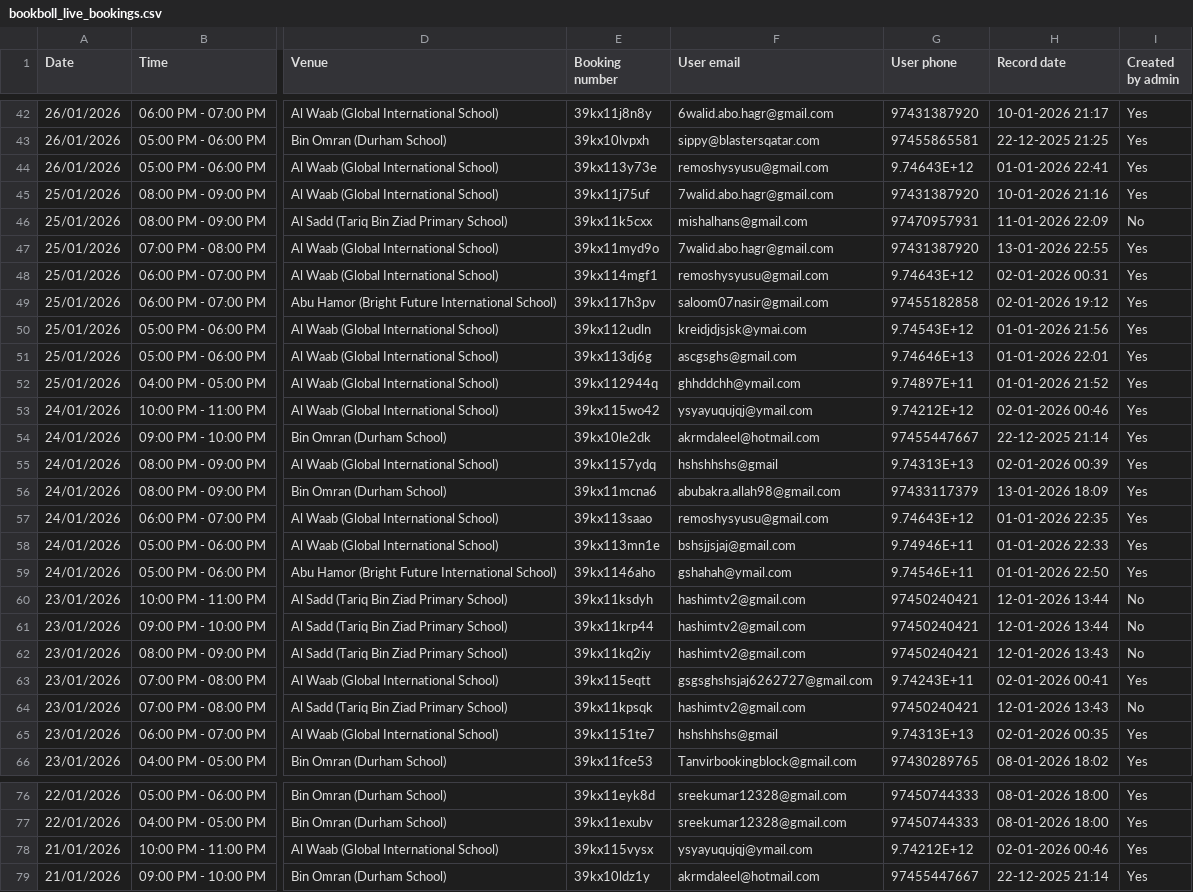
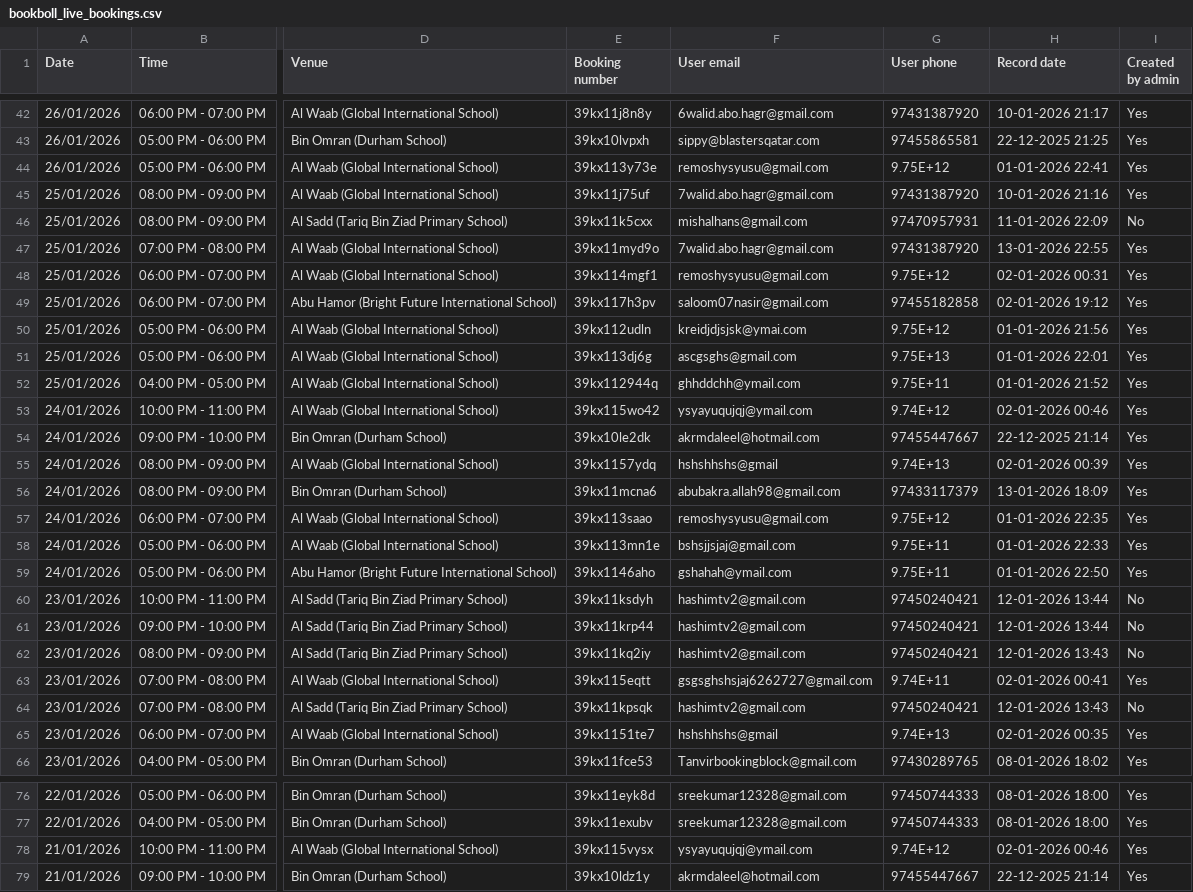
Before and after one commit to alamgir000009/bookboll-new-system-version-2, a CSV file: bookboll-BACKEND/public/bookboll_live_bookings.csv, drawn as a sheet; only a part is shown, gaps mark what is left out; the diff covers the shown part only; the diff names each change by its address in the sheet, - before the commit and + after, or states it on an @@ line.

```diff
--- a/bookboll-BACKEND/public/bookboll_live_bookings.csv
+++ b/bookboll-BACKEND/public/bookboll_live_bookings.csv
-G44 (User phone): 9.74643E+12
+G44 (User phone): 9.75E+12
-G48 (User phone): 9.74643E+12
+G48 (User phone): 9.75E+12
-G50 (User phone): 9.74543E+12
+G50 (User phone): 9.75E+12
-G51 (User phone): 9.74646E+13
+G51 (User phone): 9.75E+13
-G52 (User phone): 9.74897E+11
+G52 (User phone): 9.75E+11
-G53 (User phone): 9.74212E+12
+G53 (User phone): 9.74E+12
-G55 (User phone): 9.74313E+13
+G55 (User phone): 9.74E+13
-G57 (User phone): 9.74643E+12
+G57 (User phone): 9.75E+12
-G58 (User phone): 9.74946E+11
+G58 (User phone): 9.75E+11
-G59 (User phone): 9.74546E+11
+G59 (User phone): 9.75E+11
-G63 (User phone): 9.74243E+11
+G63 (User phone): 9.74E+11
-G65 (User phone): 9.74313E+13
+G65 (User phone): 9.74E+13
-G78 (User phone): 9.74212E+12
+G78 (User phone): 9.74E+12
```
Also changed, not shown: 39 edited cells elsewhere in this file, 1 other file.
